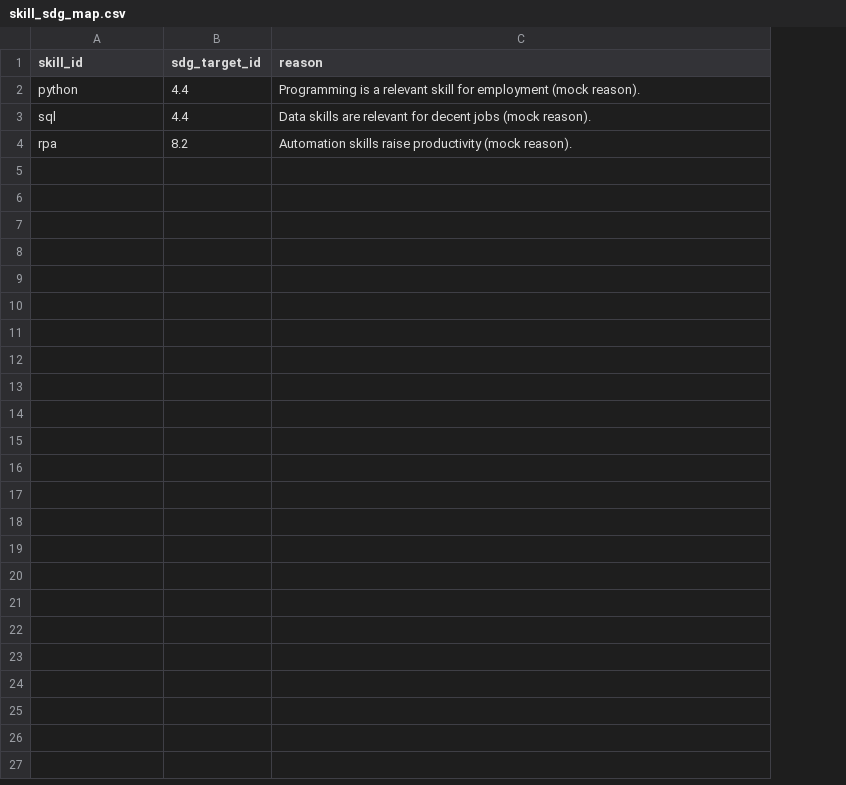
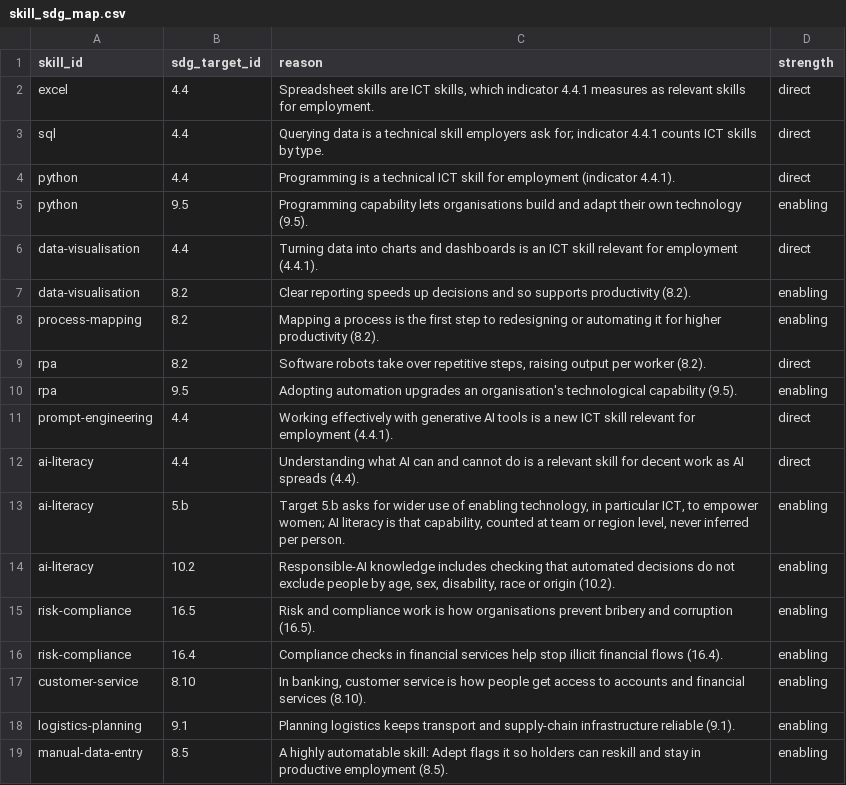
Before and after one commit to pecel-lelele/adept, a CSV file: src/data/seed/sdg/skill_sdg_map.csv, drawn as a sheet; removed rows and columns are numbered as before the commit, all else as after; the diff names each change by its address in the sheet, - before the commit and + after, or states it on an @@ line.

```diff
--- a/src/data/seed/sdg/skill_sdg_map.csv
+++ b/src/data/seed/sdg/skill_sdg_map.csv
+column D (strength), row 4: direct; row 9: direct
+row 2: excel | 4.4 | Spreadsheet skills are ICT skills, which indicator 4.4.1 measures as relevant skills for employment. | direct
+row 3: sql | 4.4 | Querying data is a technical skill employers ask for; indicator 4.4.1 counts ICT skills by type. | direct
-C4 (reason): …is a relevant skill for employment (mock reason).
+C4 (reason): …is a technical ICT skill for employment (indicator 4.4.1).
-row 3: sql | 4.4 | Data skills are relevant for decent jobs (mock reason).
+row 5: python | 9.5 | Programming capability lets organisations build and adapt their own technology (9.5). | enabling
+row 6: data-visualisation | 4.4 | Turning data into charts and dashboards is an ICT skill relevant for employment (4.4.1). | direct
+row 7: data-visualisation | 8.2 | Clear reporting speeds up decisions and so supports productivity (8.2). | enabling
+row 8: process-mapping | 8.2 | Mapping a process is the first step to redesigning or automating it for higher productivity (8.2). | enabling
-C9 (reason): Automation skills raise productivity (mock reason).
+C9 (reason): Software robots take over repetitive steps, raising output per worker (8.2).
+row 10: rpa | 9.5 | Adopting automation upgrades an organisation's technological capability (9.5). | enabling
+row 11: prompt-engineering | 4.4 | Working effectively with generative AI tools is a new ICT skill relevant for employment (4.4.1). | direct
+row 12: ai-literacy | 4.4 | Understanding what AI can and cannot do is a relevant skill for decent work as AI spreads (4.4). | direct
+row 13: ai-literacy | 5.b | Target 5.b asks for wider use of enabling technology, in particular ICT, to empower women; AI literacy is that capability, counted at team or region level, never inferred per person. | enabling
+row 14: ai-literacy | 10.2 | Responsible-AI knowledge includes checking that automated decisions do not exclude people by age, sex, disability, race or origin (10.2). | enabling
+row 15: risk-compliance | 16.5 | Risk and compliance work is how organisations prevent bribery and corruption (16.5). | enabling
+row 16: risk-compliance | 16.4 | Compliance checks in financial services help stop illicit financial flows (16.4). | enabling
+row 17: customer-service | 8.10 | In banking, customer service is how people get access to accounts and financial services (8.10). | enabling
+row 18: logistics-planning | 9.1 | Planning logistics keeps transport and supply-chain infrastructure reliable (9.1). | enabling
+row 19: manual-data-entry | 8.5 | A highly automatable skill: Adept flags it so holders can reskill and stay in productive employment (8.5). | enabling
```
Also changed, not shown: src/data/seed/sdg/role_sdg_map.csv, 1 other file.
